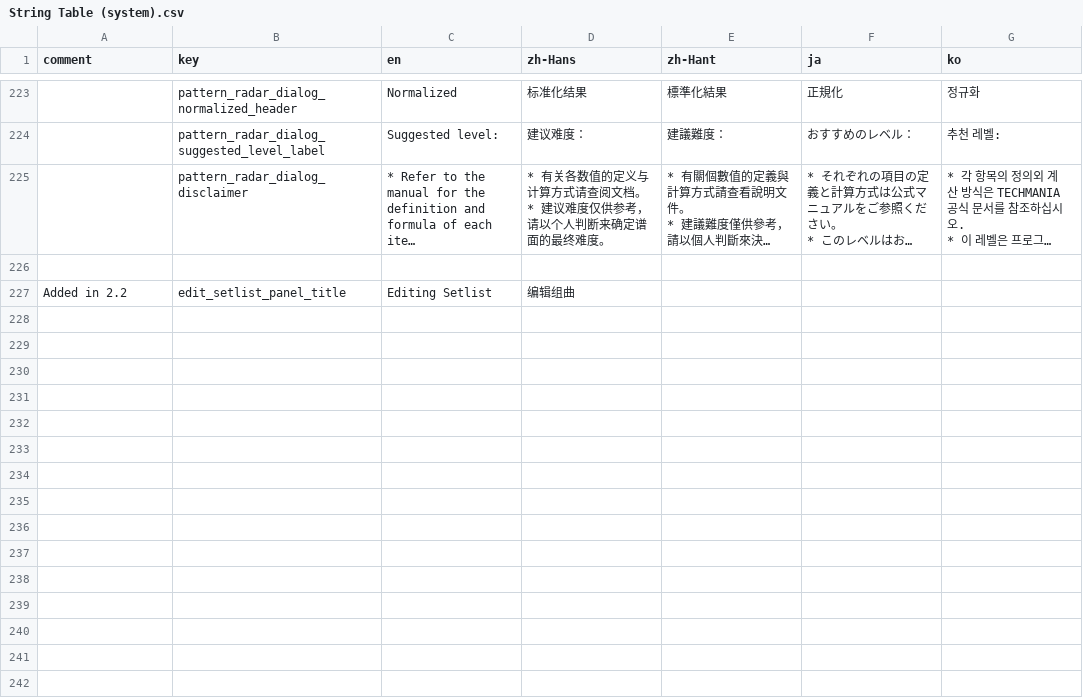
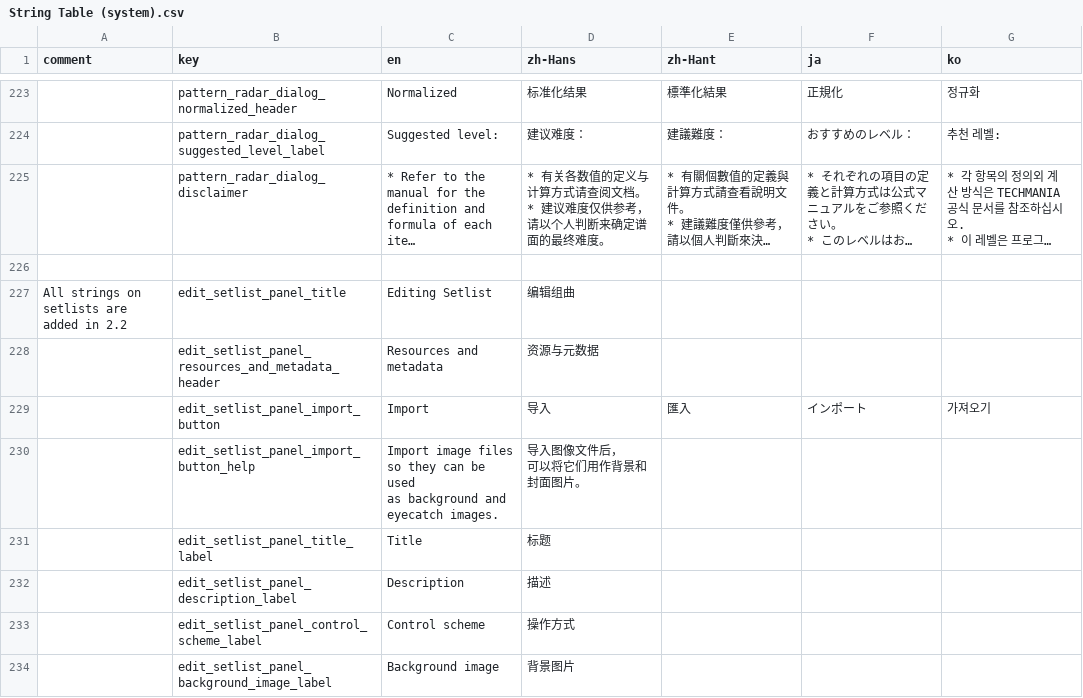
Before and after one commit to techmania-team/techmania, a CSV file: TECHMANIA/Assets/String Table (system).csv, drawn as a sheet; only a part is shown, gaps mark what is left out; long unchanged cells end in …; ↵ is a line break in a cell; the diff covers the shown part only; the diff names each change by its address in the sheet, - before the commit and + after, or states it on an @@ line.

Commit message:
L10n of edit setlist panel.

```diff
--- a/TECHMANIA/Assets/String Table (system).csv
+++ b/TECHMANIA/Assets/String Table (system).csv
-A227 (comment): Added in 2.2
+A227 (comment): All strings on setlists are added in 2.2
+row 228:  | edit_setlist_panel_resources_and_metadata_header | Resources and metadata | 资源与元数据
+row 229:  | edit_setlist_panel_import_button | Import | 导入 | 匯入 | インポート | 가져오기
+row 230:  | edit_setlist_panel_import_button_help | Import image files so they can be used ↵ as background and eyecatch images. | 导入图像文件后， ↵ 可以将它们用作背景和封面图片。
+row 231:  | edit_setlist_panel_title_label | Title | 标题
+row 232:  | edit_setlist_panel_description_label | Description | 描述
+row 233:  | edit_setlist_panel_control_scheme_label | Control scheme | 操作方式
+row 234:  | edit_setlist_panel_background_image_label | Background image | 背景图片
```
Also changed, not shown: 8 added rows elsewhere in this file, TECHMANIA/Assets/UI/String Table (default theme).csv, 5 other files.
